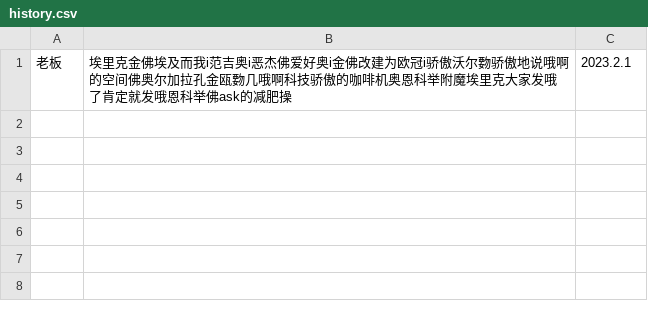
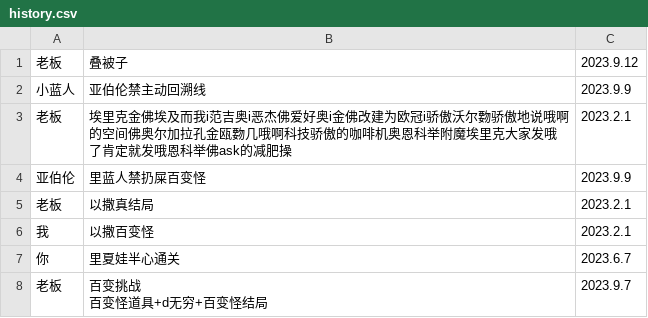
Before and after one commit to Death0Justice/DemandQueue, a CSV file: history.csv, drawn as a sheet.

```diff
--- a/history.csv
+++ b/history.csv
@@ -1 +1,9 @@
+老板,叠被子,2023.9.12
+小蓝人,亚伯伦禁主动回溯线,2023.9.9
 老板,埃里克金佛埃及而我i范吉奥i恶杰佛爱好奥i金佛改建为欧冠i骄傲沃尔覅骄傲地说哦啊的空间佛奥尔加拉孔金瓯覅几哦啊科技骄傲的咖啡机奥恩科举附魔埃里克大家发哦了肯定就发哦恩科举佛ask的减肥操,2023.2.1
+亚伯伦,里蓝人禁扔屎百变怪,2023.9.9
+老板,以撒真结局,2023.2.1
+我,以撒百变怪,2023.2.1
+你,里夏娃半心通关,2023.6.7
+老板,"百变挑战
+百变怪道具+d无穷+百变怪结局",2023.9.7
```
Also changed, not shown: 2 other files.
